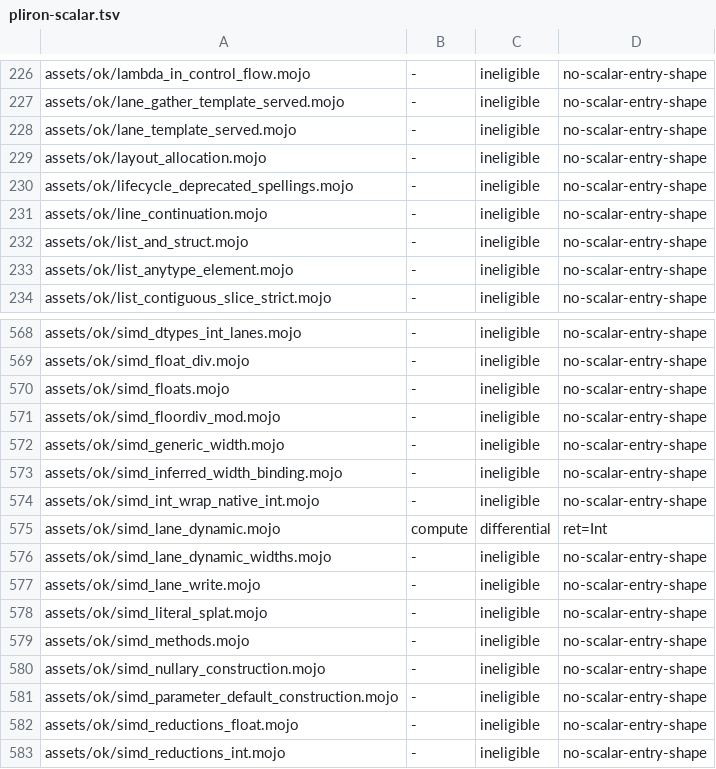
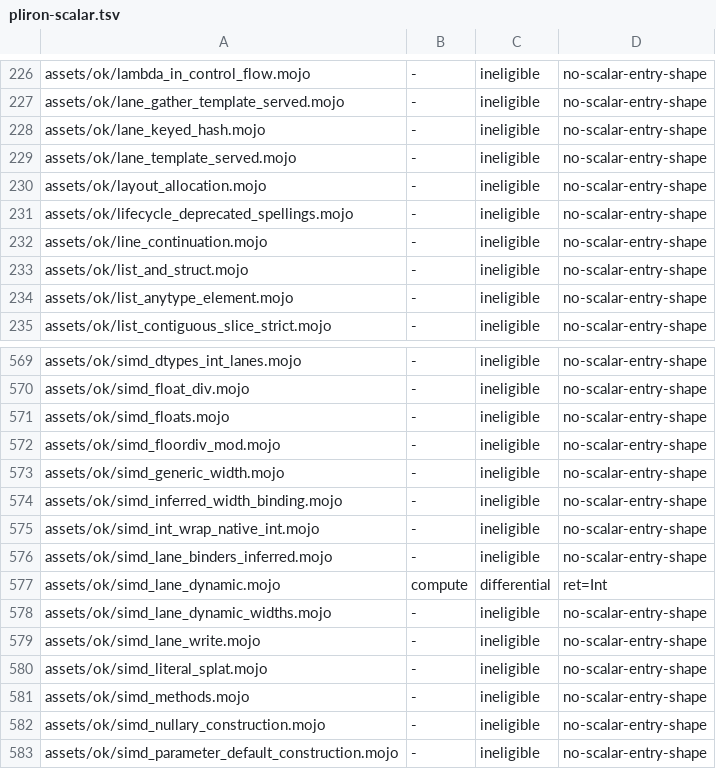
Before and after one commit to bpr/mojito, a TSV file: conformance/pliron-scalar.tsv, drawn as a sheet; only a part is shown, gaps mark what is left out; the shorter side is filled out with more unchanged rows.

```diff
--- a/conformance/pliron-scalar.tsv
+++ b/conformance/pliron-scalar.tsv
@@ -227,2 +227,3 @@ assets/ok/lambda_in_control_flow.mojo	-	ineligible	no-scalar-entry-shape
 assets/ok/lane_gather_template_served.mojo	-	ineligible	no-scalar-entry-shape
+assets/ok/lane_keyed_hash.mojo	-	ineligible	no-scalar-entry-shape
 assets/ok/lane_template_served.mojo	-	ineligible	no-scalar-entry-shape
@@ -574,2 +575,3 @@ assets/ok/simd_inferred_width_binding.mojo	-	ineligible	no-scalar-entry-shape
 assets/ok/simd_int_wrap_native_int.mojo	-	ineligible	no-scalar-entry-shape
+assets/ok/simd_lane_binders_inferred.mojo	-	ineligible	no-scalar-entry-shape
 assets/ok/simd_lane_dynamic.mojo	compute	differential	ret=Int
```
Also changed, not shown: conformance/assets-mojo-errors.tsv, conformance/assets-mojo-rejects.tsv, 56 other files.
